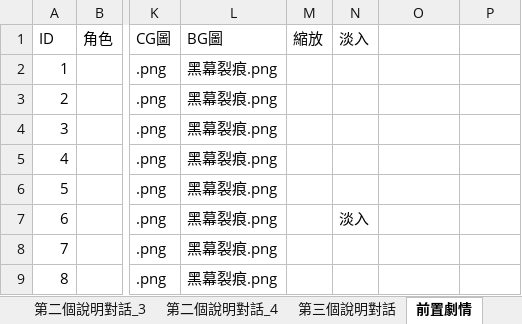
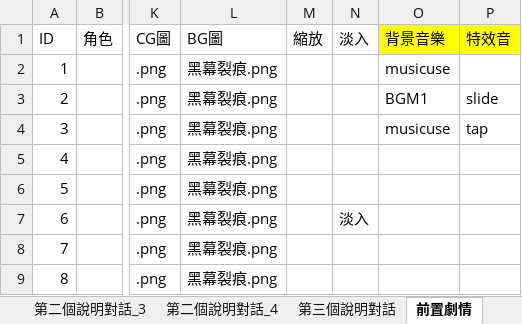
Before and after one commit to Shineliu77/LivingInTheRuins, an Excel workbook: Assets/StreamingAssets/Story.xlsx, sheet 前置劇情, drawn as a sheet; only a part is shown, gaps mark what is left out; values as stored, in another font and other column widths than the file's, no borders; the diff names each change by its address in the sheet, - before the commit and + after, or states it on an @@ line.

Commit message:
劇情編輯器
增加SE（音效）
增加BGM(背景音樂)
自動撥放劇情:每行5秒換行（點擊自動播放on，再次點擊切換自動播放off)
跳過劇情(小視窗表現劇情大綱)
關閉對話框(按關閉對話按紐，關閉對話框，再次點擊按扭開啟)

```diff
--- a/Assets/StreamingAssets/Story.xlsx (sheet 前置劇情)
+++ b/Assets/StreamingAssets/Story.xlsx (sheet 前置劇情)
-O1: (empty)
+O1: 背景音樂
-O1:P1 fill: none
+O1:P1 fill: #FFFF00
-P1: (empty)
+P1: 特效音
-O2: (empty)
+O2: musicuse
-O3: (empty)
+O3: BGM1
-P3: (empty)
+P3: slide
-O4: (empty)
+O4: musicuse
-P4: (empty)
+P4: tap
```
Also changed, not shown: 27 other files.
